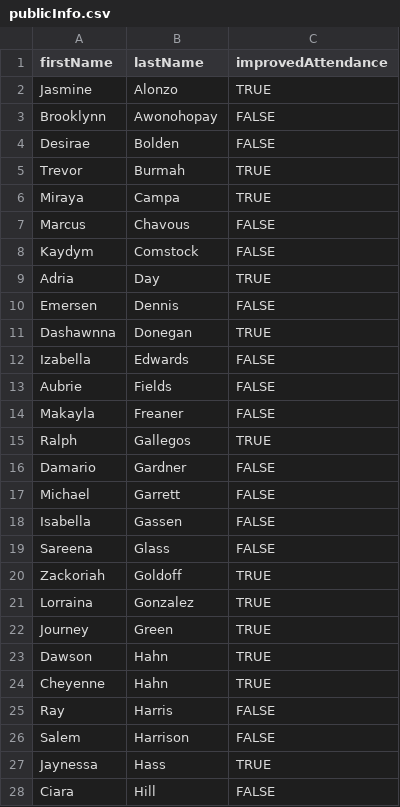
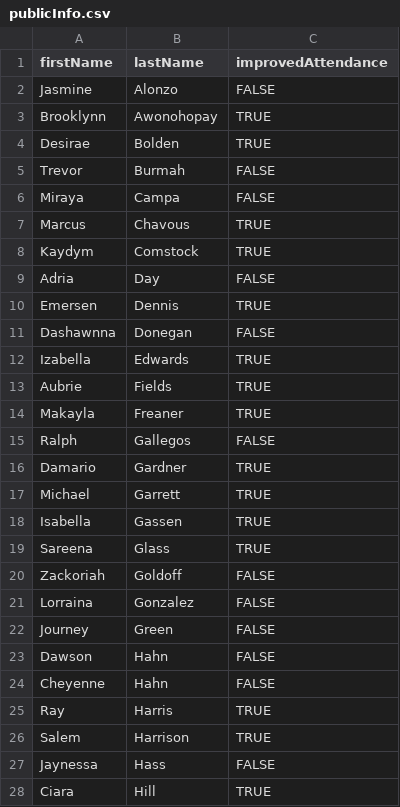
Before and after one commit to GreenPandaStudios/attendance-tracker, a CSV file: public/publicInfo.csv, drawn as a sheet; only a part is shown; the diff covers the shown part only.

```diff
--- a/public/publicInfo.csv
+++ b/public/publicInfo.csv
@@ -1,28 +1,28 @@
 firstName,lastName,improvedAttendance
-Jasmine,Alonzo,TRUE
-Brooklynn,Awonohopay,FALSE
-Desirae,Bolden,FALSE
-Trevor,Burmah,TRUE
-Miraya,Campa,TRUE
-Marcus,Chavous,FALSE
-Kaydym,Comstock,FALSE
-Adria,Day,TRUE
-Emersen,Dennis,FALSE
-Dashawnna,Donegan,TRUE
-Izabella,Edwards,FALSE
-Aubrie,Fields,FALSE
-Makayla,Freaner,FALSE
-Ralph,Gallegos,TRUE
-Damario,Gardner,FALSE
-Michael,Garrett,FALSE
-Isabella,Gassen,FALSE
-Sareena,Glass,FALSE
-Zackoriah,Goldoff,TRUE
-Lorraina,Gonzalez,TRUE
-Journey,Green,TRUE
-Dawson,Hahn,TRUE
-Cheyenne,Hahn,TRUE
-Ray,Harris,FALSE
-Salem,Harrison,FALSE
-Jaynessa,Hass,TRUE
-Ciara,Hill,FALSE
+Jasmine,Alonzo,FALSE
+Brooklynn,Awonohopay,TRUE
+Desirae,Bolden,TRUE
+Trevor,Burmah,FALSE
+Miraya,Campa,FALSE
+Marcus,Chavous,TRUE
+Kaydym,Comstock,TRUE
+Adria,Day,FALSE
+Emersen,Dennis,TRUE
+Dashawnna,Donegan,FALSE
+Izabella,Edwards,TRUE
+Aubrie,Fields,TRUE
+Makayla,Freaner,TRUE
+Ralph,Gallegos,FALSE
+Damario,Gardner,TRUE
+Michael,Garrett,TRUE
+Isabella,Gassen,TRUE
+Sareena,Glass,TRUE
+Zackoriah,Goldoff,FALSE
+Lorraina,Gonzalez,FALSE
+Journey,Green,FALSE
+Dawson,Hahn,FALSE
+Cheyenne,Hahn,FALSE
+Ray,Harris,TRUE
+Salem,Harrison,TRUE
+Jaynessa,Hass,FALSE
+Ciara,Hill,TRUE
```
Also changed, not shown: 56 edited cells elsewhere in this file, 8 other files.
